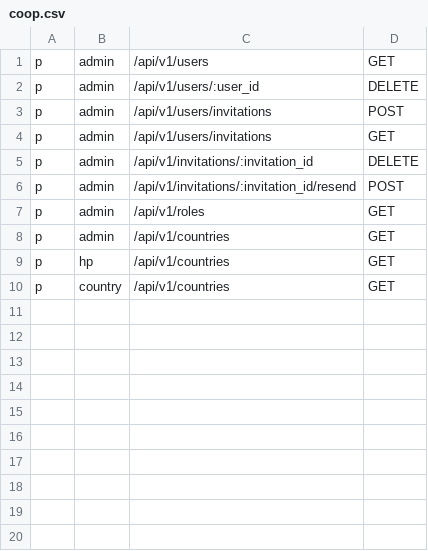
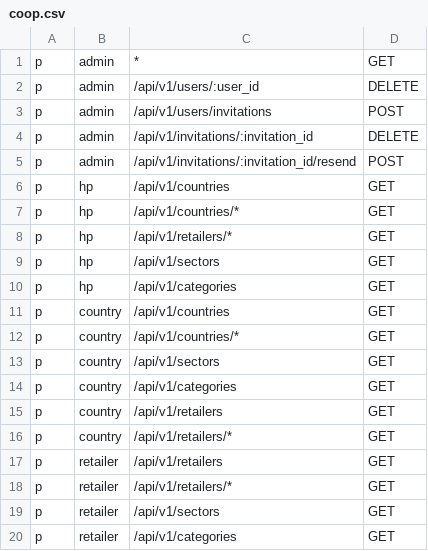
Before and after one commit to epa-datos/policies, a CSV file: coop/coop.csv, drawn as a sheet; removed rows and columns are numbered as before the commit, all else as after; the diff names each change by its address in the sheet, - before the commit and + after, or states it on an @@ line.

Commit message:
Update coop policy (#4)

```diff
--- a/coop/coop.csv
+++ b/coop/coop.csv
-C1: /api/v1/users
+C1: *
-row 4: p | admin | /api/v1/users/invitations | GET
-row 7: p | admin | /api/v1/roles | GET
-row 8: p | admin | /api/v1/countries | GET
+row 7: p | hp | /api/v1/countries/* | GET
+row 8: p | hp | /api/v1/retailers/* | GET
+row 9: p | hp | /api/v1/sectors | GET
+row 10: p | hp | /api/v1/categories | GET
+row 12: p | country | /api/v1/countries/* | GET
+row 13: p | country | /api/v1/sectors | GET
+row 14: p | country | /api/v1/categories | GET
+row 15: p | country | /api/v1/retailers | GET
+row 16: p | country | /api/v1/retailers/* | GET
+row 17: p | retailer | /api/v1/retailers | GET
+row 18: p | retailer | /api/v1/retailers/* | GET
+row 19: p | retailer | /api/v1/sectors | GET
+row 20: p | retailer | /api/v1/categories | GET
```
